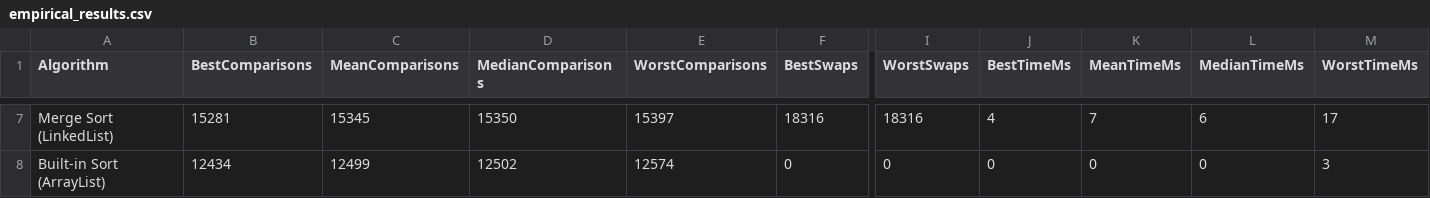
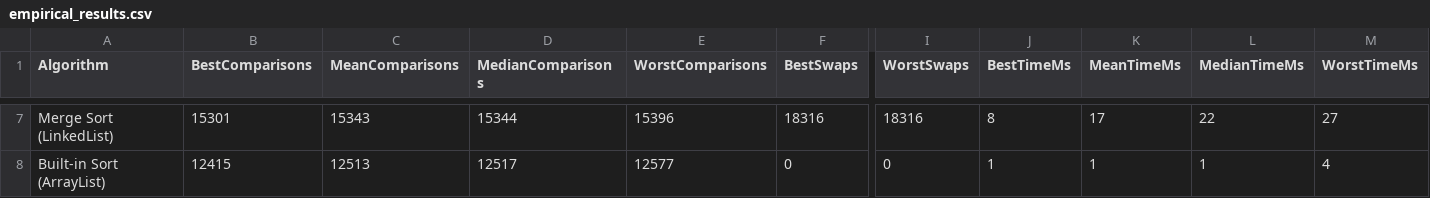
Before and after one commit to Afrete-Robin/CS214-Assignment, a CSV file: empirical_results.csv, drawn as a sheet; only a part is shown, gaps mark what is left out; the diff covers the shown part only; the diff names each change by its address in the sheet, - before the commit and + after, or states it on an @@ line.

```diff
--- a/empirical_results.csv
+++ b/empirical_results.csv
-B7 (BestComparisons): 15281
+B7 (BestComparisons): 15301
-C7 (MeanComparisons): 15345
+C7 (MeanComparisons): 15343
-D7 (MedianComparisons): 15350
+D7 (MedianComparisons): 15344
-E7 (WorstComparisons): 15397
+E7 (WorstComparisons): 15396
-J7 (BestTimeMs): 4
+J7 (BestTimeMs): 8
-K7 (MeanTimeMs): 7
+K7 (MeanTimeMs): 17
-L7 (MedianTimeMs): 6
+L7 (MedianTimeMs): 22
-M7 (WorstTimeMs): 17
+M7 (WorstTimeMs): 27
-B8 (BestComparisons): 12434
+B8 (BestComparisons): 12415
-C8 (MeanComparisons): 12499
+C8 (MeanComparisons): 12513
-D8 (MedianComparisons): 12502
+D8 (MedianComparisons): 12517
-E8 (WorstComparisons): 12574
+E8 (WorstComparisons): 12577
-J8 (BestTimeMs): 0
+J8 (BestTimeMs): 1
-K8 (MeanTimeMs): 0
+K8 (MeanTimeMs): 1
-L8 (MedianTimeMs): 0
+L8 (MedianTimeMs): 1
-M8 (WorstTimeMs): 3
+M8 (WorstTimeMs): 4
```
Also changed, not shown: 54 edited cells elsewhere in this file, 11 other files.
